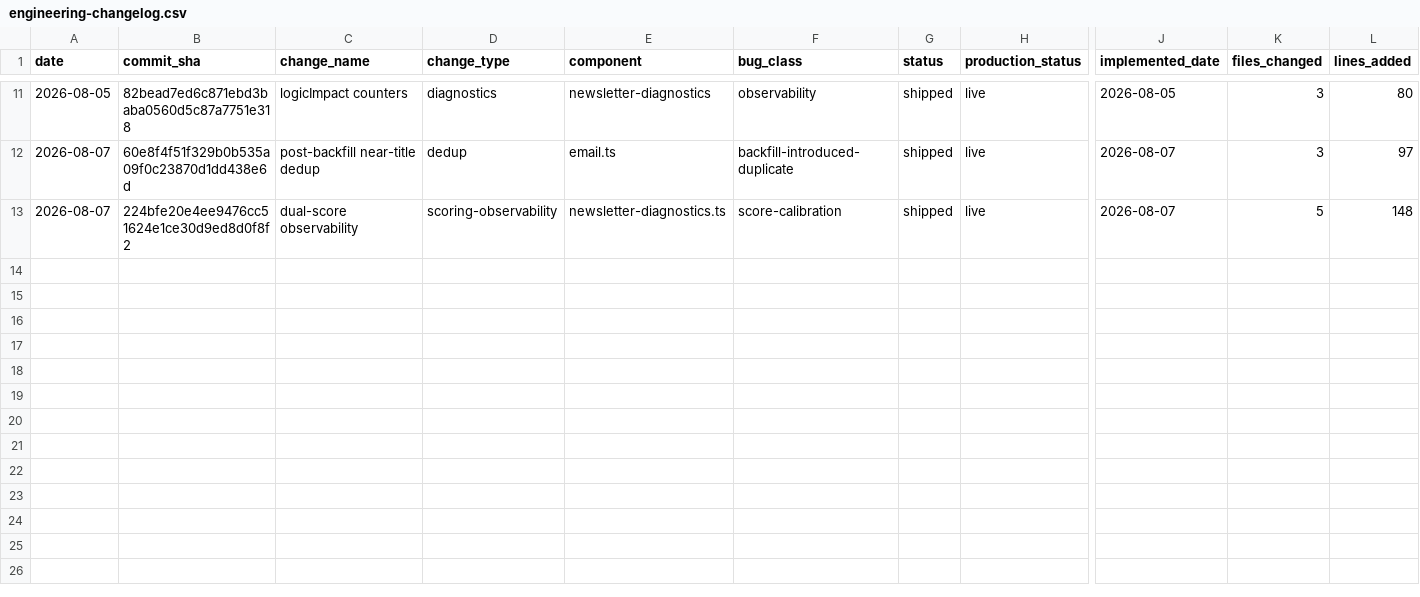
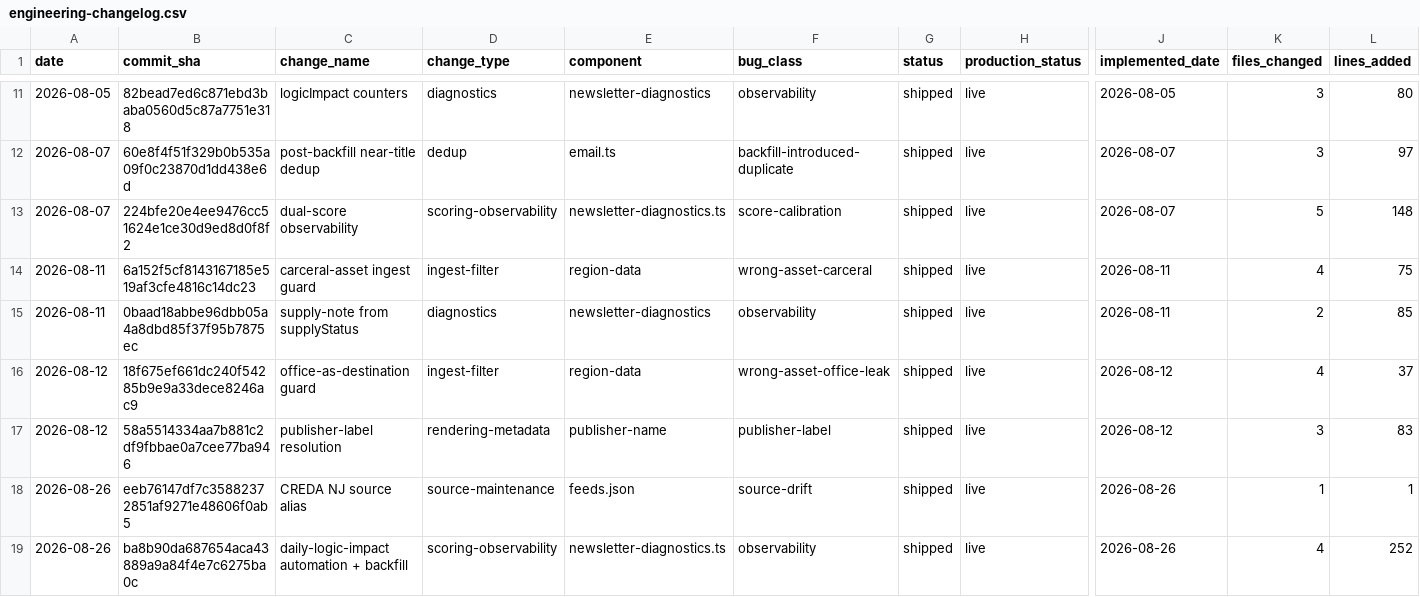
Before and after one commit to woodmont-industrial/Woodmont-Industrial-News-Briefing, a CSV file: docs/engineering-changelog.csv, drawn as a sheet; only a part is shown, gaps mark what is left out; rows hold the shown columns only; the diff names each change by its address in the sheet, - before the commit and + after, or states it on an @@ line.

```diff
--- a/docs/engineering-changelog.csv
+++ b/docs/engineering-changelog.csv
+row 14: 2026-08-11 | 6a152f5cf8143167185e519af3cfe4816c14dc23 | carceral-asset ingest guard | ingest-filter | region-data | wrong-asset-carceral | shipped | live | 2026-08-11 | 4 | 75
+row 15: 2026-08-11 | 0baad18abbe96dbb05a4a8dbd85f37f95b7875ec | supply-note from supplyStatus | diagnostics | newsletter-diagnostics | observability | shipped | live | 2026-08-11 | 2 | 85
+row 16: 2026-08-12 | 18f675ef661dc240f54285b9e9a33dece8246ac9 | office-as-destination guard | ingest-filter | region-data | wrong-asset-office-leak | shipped | live | 2026-08-12 | 4 | 37
+row 17: 2026-08-12 | 58a5514334aa7b881c2df9fbbae0a7cee77ba946 | publisher-label resolution | rendering-metadata | publisher-name | publisher-label | shipped | live | 2026-08-12 | 3 | 83
+row 18: 2026-08-26 | eeb76147df7c35882372851af9271e48606f0ab5 | CREDA NJ source alias | source-maintenance | feeds.json | source-drift | shipped | live | 2026-08-26 | 1 | 1
+row 19: 2026-08-26 | ba8b90da687654aca43889a9a84f4e7c6275ba0c | daily-logic-impact automation + backfill | scoring-observability | newsletter-diagnostics.ts | observability | shipped | live | 2026-08-26 | 4 | 252
```
Also changed, not shown: docs/engineering-validations.csv.
